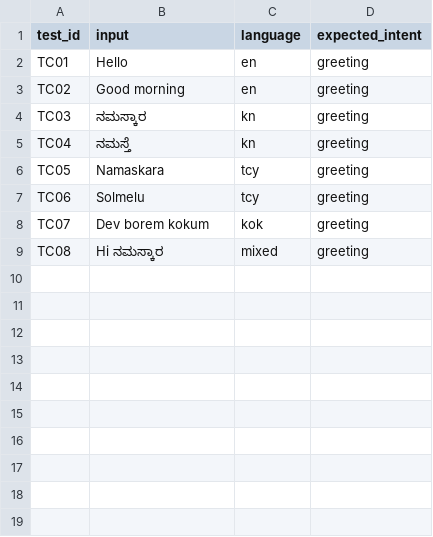
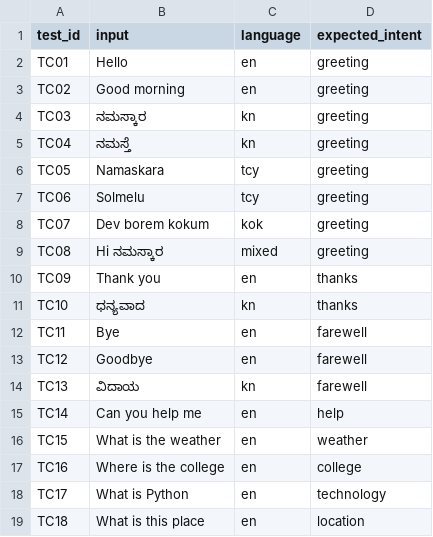
Before and after one commit to Shreyashetty80/Regional_Communication_Assistant, a CSV file: backend/data/evaluation_samples.csv, drawn as a sheet.

```diff
--- a/backend/data/evaluation_samples.csv
+++ b/backend/data/evaluation_samples.csv
@@ -9 +9,11 @@ TC07,Dev borem kokum,kok,greeting
 TC08,Hi ನಮಸ್ಕಾರ,mixed,greeting
+TC09,Thank you,en,thanks
+TC10,ಧನ್ಯವಾದ,kn,thanks
+TC11,Bye,en,farewell
+TC12,Goodbye,en,farewell
+TC13,ವಿದಾಯ,kn,farewell
+TC14,Can you help me,en,help
+TC15,What is the weather,en,weather
+TC16,Where is the college,en,college
+TC17,What is Python,en,technology
+TC18,What is this place,en,location
```
Also changed, not shown: 9 other files.
